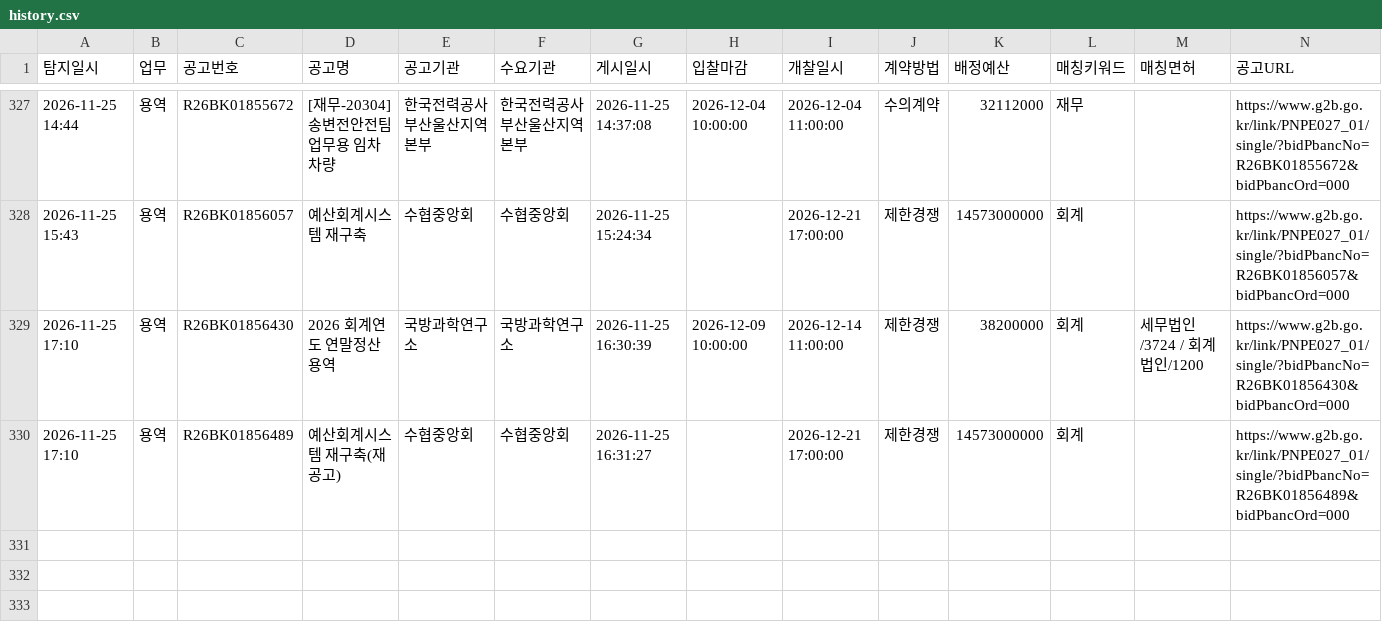
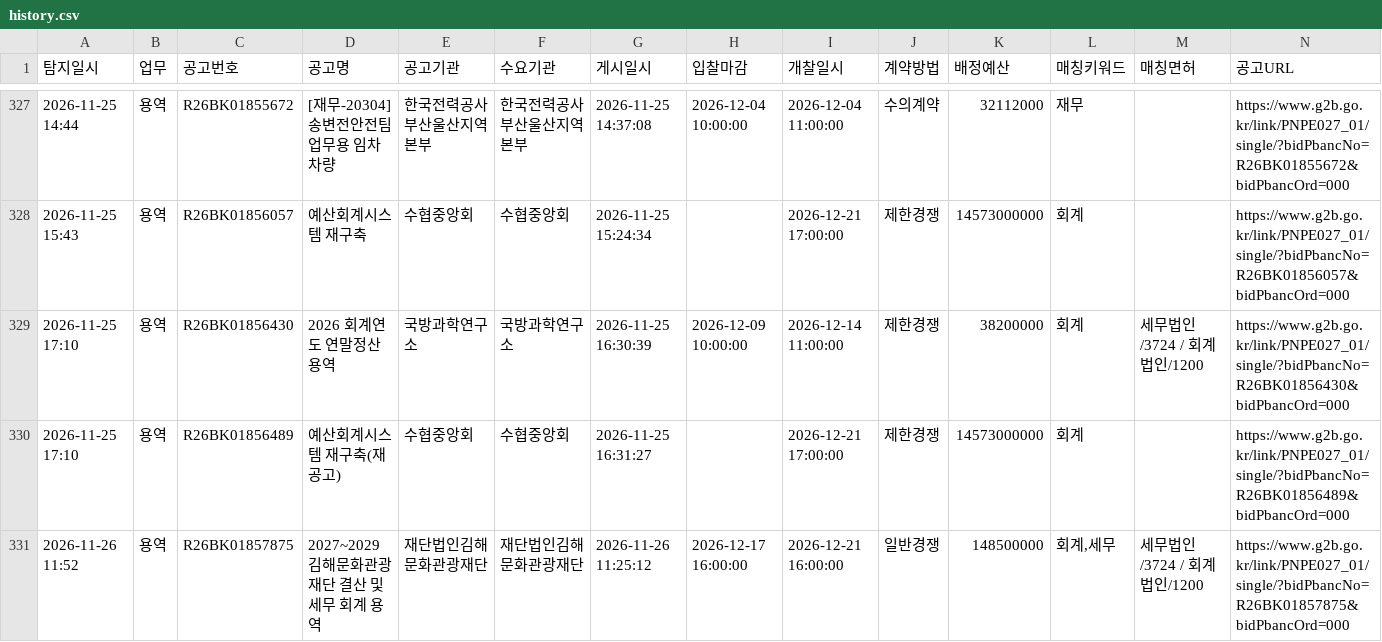
Before and after one commit to crouz070-afk/g2b-bid-alert, a CSV file: history.csv, drawn as a sheet; only a part is shown, gaps mark what is left out.

```diff
--- a/history.csv
+++ b/history.csv
@@ -330 +330,2 @@
 2026-11-25 17:10,용역,R26BK01856489,예산회계시스템 재구축(재공고),수협중앙회,수협중앙회,2026-11-25 16:31:27,,2026-12-21 17:00:00,제한경쟁,14573000000,회계,,https://www.g2b.go.kr/link/PNPE027_01/single/?bidPbancNo=R26BK01856489&bidPbancOrd=000
+2026-11-26 11:52,용역,R26BK01857875,2027~2029 김해문화관광재단 결산 및 세무 회계 용역,재단법인김해문화관광재단,재단법인김해문화관광재단,2026-11-26 11:25:12,2026-12-17 16:00:00,2026-12-21 16:00:00,일반경쟁,148500000,"회계,세무",세무법인/3724 / 회계법인/1200,https://www.g2b.go.kr/link/PNPE027_01/single/?bidPbancNo=R26BK01857875&bidPbancOrd=000
```
Also changed, not shown: 2 other files.
